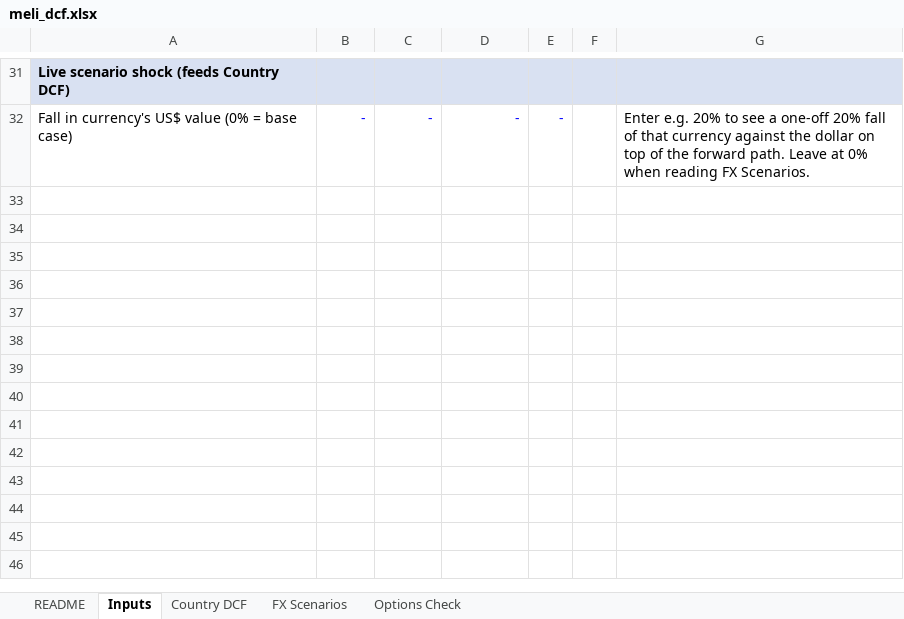
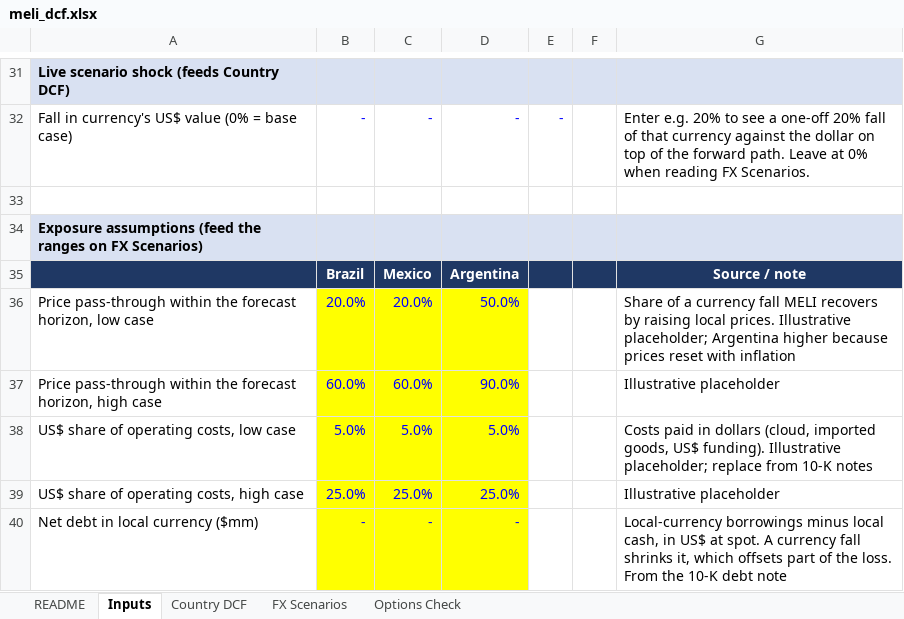
Before and after one commit to Fleri7/meli-risk-and-options, an Excel workbook: excel/meli_dcf.xlsx, sheet Inputs, drawn as a sheet; only a part is shown, gaps mark what is left out; values as stored, in another font and other column widths than the file's, no borders; the diff names each change by its address in the sheet, - before the commit and + after, or states it on an @@ line.

```diff
--- a/excel/meli_dcf.xlsx (sheet Inputs)
+++ b/excel/meli_dcf.xlsx (sheet Inputs)
+row 33: (empty)
+row 34: Exposure assumptions (feed the ranges on FX Scenarios)
+row 35:  | Brazil | Mexico | Argentina |  |  | Source / note
+row 36: Price pass-through within the forecast horizon, low case | 20.0% | 20.0% | 50.0% |  |  | Share of a currency fall MELI recovers by raising local prices. Illustrative placeholder; Argentina higher because prices reset with inflation
+row 37: Price pass-through within the forecast horizon, high case | 60.0% | 60.0% | 90.0% |  |  | Illustrative placeholder
+row 38: US$ share of operating costs, low case | 5.0% | 5.0% | 5.0% |  |  | Costs paid in dollars (cloud, imported goods, US$ funding). Illustrative placeholder; replace from 10-K notes
+row 39: US$ share of operating costs, high case | 25.0% | 25.0% | 25.0% |  |  | Illustrative placeholder
+row 40: Net debt in local currency ($mm) | - | - | - |  |  | Local-currency borrowings minus local cash, in US$ at spot. A currency fall shrinks it, which offsets part of the loss. From the 10-K debt note
```
Also changed, not shown: sheet FX Scenarios, sheet README.
